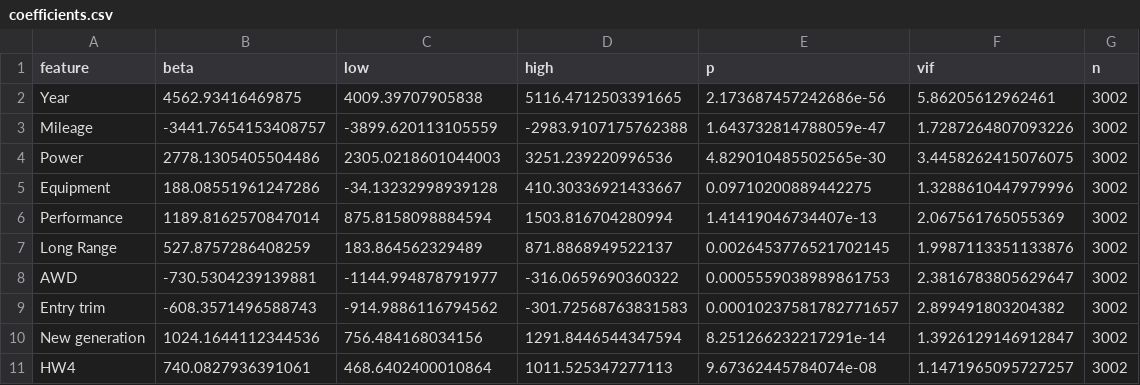
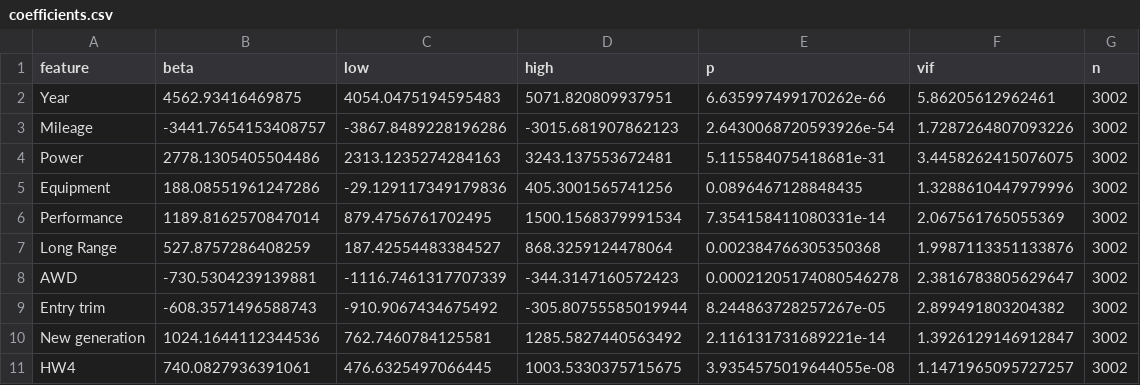
Before and after one commit to v1852465cs15/nycu-data-mining-hw1-tesla, a CSV file: analysis/coefficients.csv, drawn as a sheet; only a part is shown; the diff covers the shown part only.

```diff
--- a/analysis/coefficients.csv
+++ b/analysis/coefficients.csv
@@ -1,11 +1,11 @@
 feature,beta,low,high,p,vif,n
-Year,4562.93416469875,4009.39707905838,5116.4712503391665,2.173687457242686e-56,5.86205612962461,3002
-Mileage,-3441.7654153408757,-3899.620113105559,-2983.9107175762388,1.643732814788059e-47,1.7287264807093226,3002
-Power,2778.1305405504486,2305.0218601044003,3251.239220996536,4.829010485502565e-30,3.4458262415076075,3002
-Equipment,188.08551961247286,-34.13232998939128,410.30336921433667,0.09710200889442275,1.3288610447979996,3002
-Performance,1189.8162570847014,875.8158098884594,1503.816704280994,1.41419046734407e-13,2.067561765055369,3002
-Long Range,527.8757286408259,183.864562329489,871.8868949522137,0.0026453776521702145,1.9987113351133876,3002
-AWD,-730.5304239139881,-1144.994878791977,-316.0659690360322,0.0005559038989861753,2.3816783805629647,3002
-Entry trim,-608.3571496588743,-914.9886116794562,-301.72568763831583,0.00010237581782771657,2.899491803204382,3002
-New generation,1024.1644112344536,756.484168034156,1291.8446544347594,8.251266232217291e-14,1.3926129146912847,3002
-HW4,740.0827936391061,468.6402400010864,1011.525347277113,9.67362445784074e-08,1.1471965095727257,3002
+Year,4562.93416469875,4054.0475194595483,5071.820809937951,6.635997499170262e-66,5.86205612962461,3002
+Mileage,-3441.7654153408757,-3867.8489228196286,-3015.681907862123,2.6430068720593926e-54,1.7287264807093226,3002
+Power,2778.1305405504486,2313.1235274284163,3243.137553672481,5.115584075418681e-31,3.4458262415076075,3002
+Equipment,188.08551961247286,-29.129117349179836,405.3001565741256,0.0896467128848435,1.3288610447979996,3002
+Performance,1189.8162570847014,879.4756761702495,1500.1568379991534,7.354158411080331e-14,2.067561765055369,3002
+Long Range,527.8757286408259,187.42554483384527,868.3259124478064,0.002384766305350368,1.9987113351133876,3002
+AWD,-730.5304239139881,-1116.7461317707339,-344.3147160572423,0.00021205174080546278,2.3816783805629647,3002
+Entry trim,-608.3571496588743,-910.9067434675492,-305.80755585019944,8.244863728257267e-05,2.899491803204382,3002
+New generation,1024.1644112344536,762.7460784125581,1285.5827440563492,2.116131731689221e-14,1.3926129146912847,3002
+HW4,740.0827936391061,476.6325497066445,1003.5330375715675,3.9354575019644055e-08,1.1471965095727257,3002
```
Also changed, not shown: 51 edited cells elsewhere in this file, analysis/comparisons.csv, analysis/predictions.csv, 18 other files.
